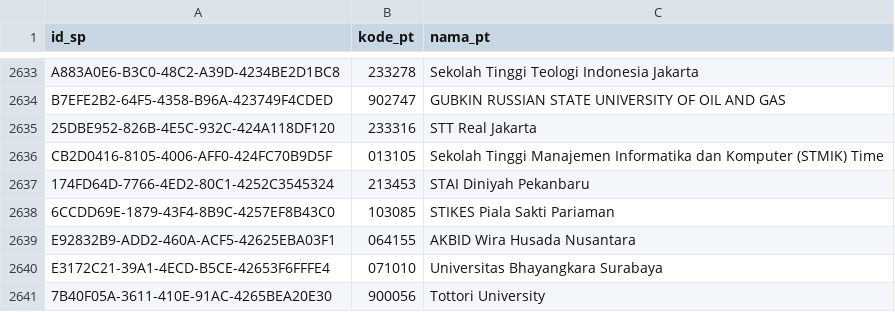
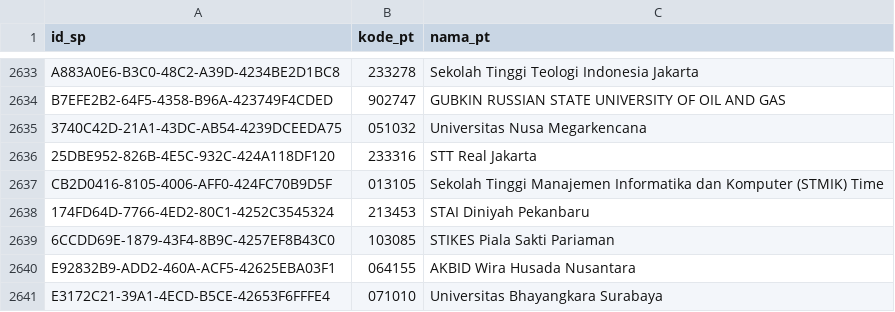
Before and after one commit to mzakiyuddin/daftar-perguruan-tinggi-indonesia, a CSV file: data/data.csv, drawn as a sheet; only a part is shown, gaps mark what is left out; the shorter side is filled out with more unchanged rows; the diff names each change by its address in the sheet, - before the commit and + after, or states it on an @@ line.

```diff
--- a/data/data.csv
+++ b/data/data.csv
+row 2635: 3740C42D-21A1-43DC-AB54-4239DCEEDA75 | 051032 | Universitas Nusa Megarkencana
```
Also changed, not shown: 1 other file.
